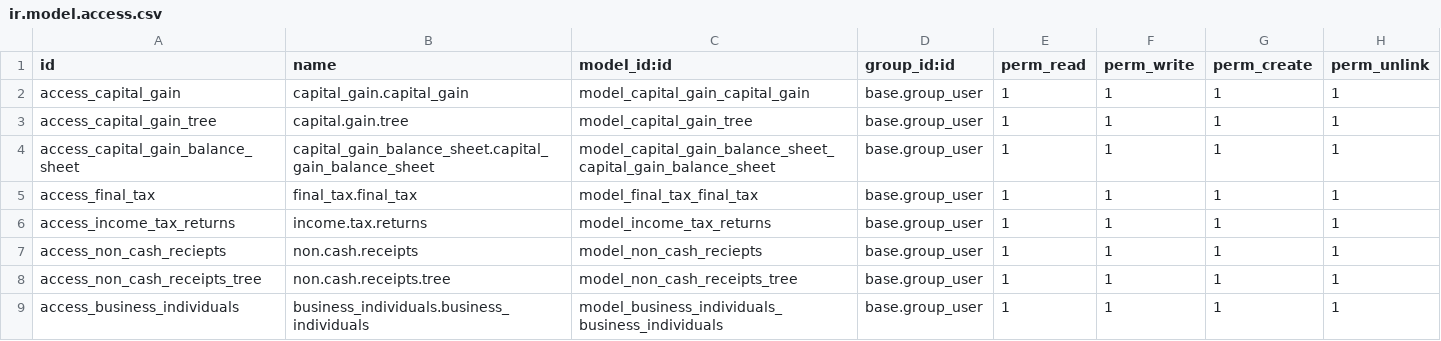
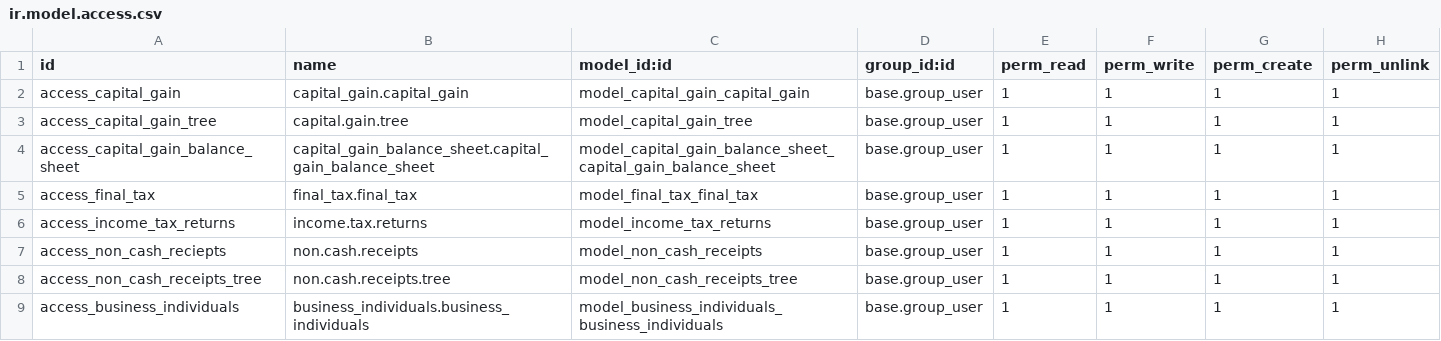
Before and after one commit to ecubeodoo/Awais-Haider, a CSV file: income_tax_return/security/ir.model.access.csv, drawn as a sheet; only a part is shown.

Commit message:
Update ir.model.access.csv

```diff
--- a/income_tax_return/security/ir.model.access.csv
+++ b/income_tax_return/security/ir.model.access.csv
@@ -6,3 +6,3 @@ access_final_tax,final_tax.final_tax,model_final_tax_final_tax,base.group_user,1
 access_income_tax_returns,income.tax.returns,model_income_tax_returns,base.group_user,1,1,1,1
-access_non_cash_reciepts,non.cash.receipts,model_non_cash_reciepts,base.group_user,1,1,1,1
+access_non_cash_reciepts,non.cash.receipts,model_non_cash_receipts,base.group_user,1,1,1,1
 access_non_cash_receipts_tree,non.cash.receipts.tree,model_non_cash_receipts_tree,base.group_user,1,1,1,1
```
